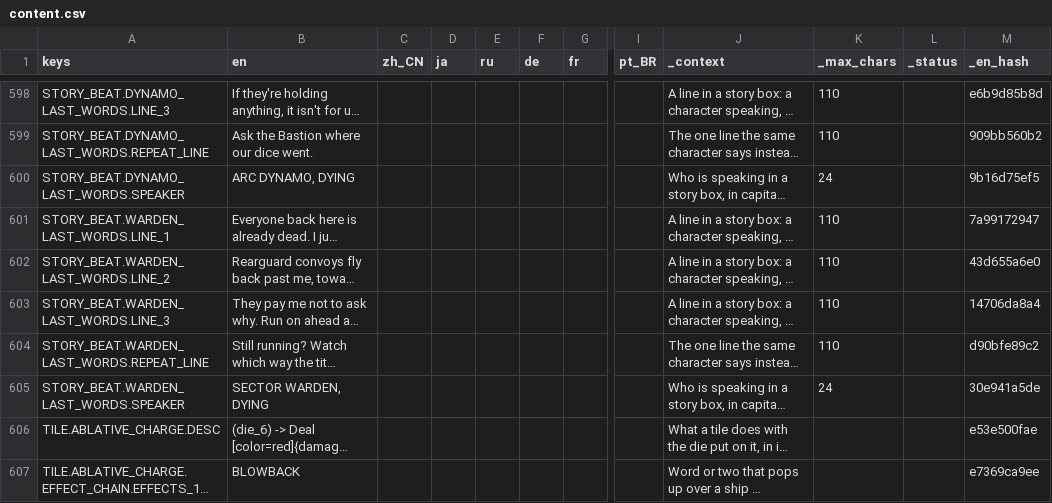
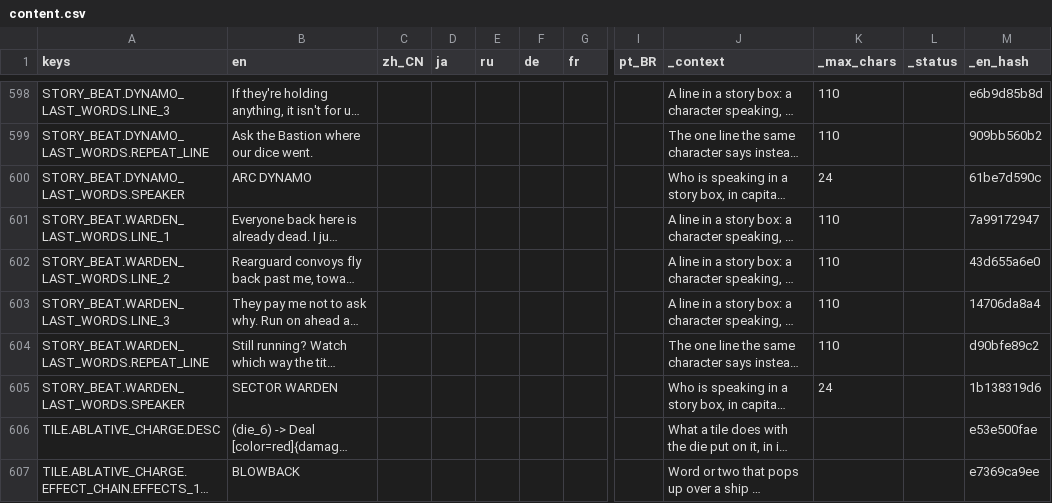
Before and after one commit to Andrew-D-Gibson/DieFighter, a CSV file: Localization/content.csv, drawn as a sheet; only a part is shown, gaps mark what is left out; long unchanged cells end in …; the diff names each change by its address in the sheet, - before the commit and + after, or states it on an @@ line.

```diff
--- a/Localization/content.csv
+++ b/Localization/content.csv
-B600 (en): ARC DYNAMO, DYING
+B600 (en): ARC DYNAMO
-M600 (_en_hash): 9b16d75ef5
+M600 (_en_hash): 61be7d590c
-B605 (en): SECTOR WARDEN, DYING
+B605 (en): SECTOR WARDEN
-M605 (_en_hash): 30e941a5de
+M605 (_en_hash): 1b138319d6
```
Also changed, not shown: 15 other files.
